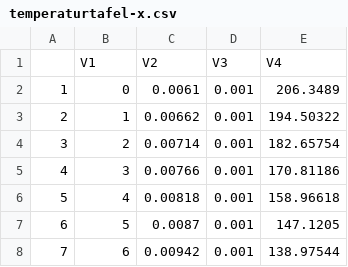
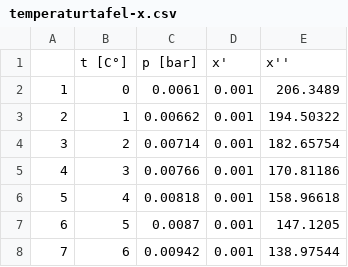
Before and after one commit to onecalfman/thermo, a CSV file: temperaturtafel-x.csv, drawn as a sheet; only a part is shown.

```diff
--- a/temperaturtafel-x.csv
+++ b/temperaturtafel-x.csv
@@ -1,2 +1,2 @@
-"","V1","V2","V3","V4"
+"","t [C°]","p [bar]","x'","x''"
 "1",0,0.0061,0.001,206.3489
```
Also changed, not shown: temperaturtafel-hs.csv.
